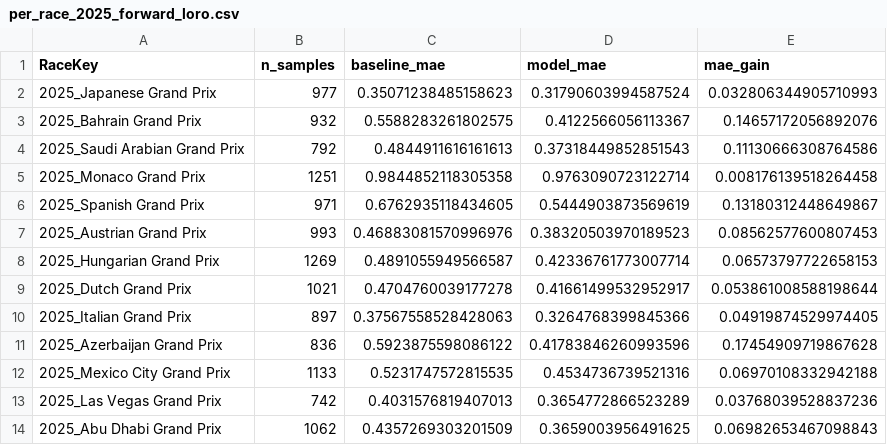
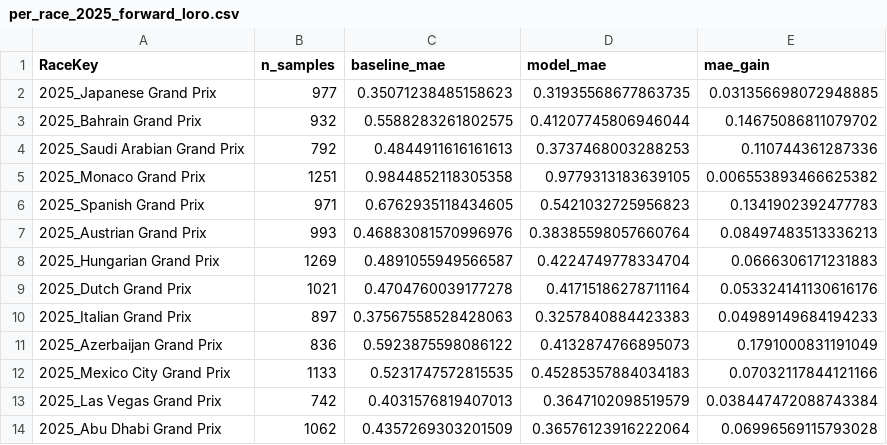
Before and after one commit to ManosLantz/f1-lap-time-prediction, a CSV file: report_artifacts/per_race_2025_forward_loro.csv, drawn as a sheet.

```diff
--- a/report_artifacts/per_race_2025_forward_loro.csv
+++ b/report_artifacts/per_race_2025_forward_loro.csv
@@ -1,14 +1,14 @@
 RaceKey,n_samples,baseline_mae,model_mae,mae_gain
-2025_Japanese Grand Prix,977,0.35071238485158623,0.31790603994587524,0.032806344905710993
-2025_Bahrain Grand Prix,932,0.5588283261802575,0.4122566056113367,0.14657172056892076
-2025_Saudi Arabian Grand Prix,792,0.4844911616161613,0.37318449852851543,0.11130666308764586
-2025_Monaco Grand Prix,1251,0.9844852118305358,0.9763090723122714,0.008176139518264458
-2025_Spanish Grand Prix,971,0.6762935118434605,0.5444903873569619,0.13180312448649867
-2025_Austrian Grand Prix,993,0.46883081570996976,0.38320503970189523,0.08562577600807453
-2025_Hungarian Grand Prix,1269,0.4891055949566587,0.42336761773007714,0.06573797722658153
-2025_Dutch Grand Prix,1021,0.4704760039177278,0.41661499532952917,0.053861008588198644
-2025_Italian Grand Prix,897,0.37567558528428063,0.3264768399845366,0.04919874529974405
-2025_Azerbaijan Grand Prix,836,0.5923875598086122,0.41783846260993596,0.17454909719867628
-2025_Mexico City Grand Prix,1133,0.5231747572815535,0.4534736739521316,0.06970108332942188
-2025_Las Vegas Grand Prix,742,0.4031576819407013,0.3654772866523289,0.03768039528837236
-2025_Abu Dhabi Grand Prix,1062,0.4357269303201509,0.3659003956491625,0.06982653467098843
+2025_Japanese Grand Prix,977,0.35071238485158623,0.31935568677863735,0.031356698072948885
+2025_Bahrain Grand Prix,932,0.5588283261802575,0.41207745806946044,0.14675086811079702
+2025_Saudi Arabian Grand Prix,792,0.4844911616161613,0.3737468003288253,0.110744361287336
+2025_Monaco Grand Prix,1251,0.9844852118305358,0.9779313183639105,0.006553893466625382
+2025_Spanish Grand Prix,971,0.6762935118434605,0.5421032725956823,0.1341902392477783
+2025_Austrian Grand Prix,993,0.46883081570996976,0.38385598057660764,0.08497483513336213
+2025_Hungarian Grand Prix,1269,0.4891055949566587,0.4224749778334704,0.0666306171231883
+2025_Dutch Grand Prix,1021,0.4704760039177278,0.41715186278711164,0.053324141130616176
+2025_Italian Grand Prix,897,0.37567558528428063,0.3257840884423383,0.04989149684194233
+2025_Azerbaijan Grand Prix,836,0.5923875598086122,0.4132874766895073,0.1791000831191049
+2025_Mexico City Grand Prix,1133,0.5231747572815535,0.45285357884034183,0.07032117844121166
+2025_Las Vegas Grand Prix,742,0.4031576819407013,0.3647102098519579,0.038447472088743384
+2025_Abu Dhabi Grand Prix,1062,0.4357269303201509,0.36576123916222064,0.06996569115793028
```
Also changed, not shown: 50 other files.
